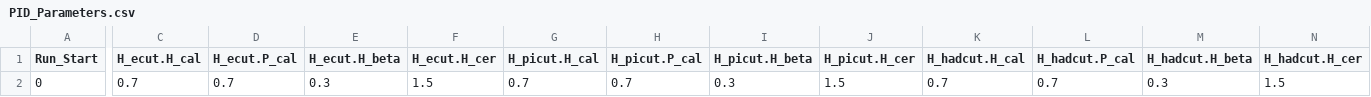
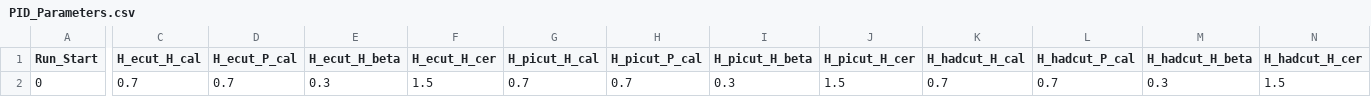
Before and after one commit to vijay253/UTIL_KAONLT, a CSV file: DB/PARAM/PID_Parameters.csv, drawn as a sheet; only a part is shown, gaps mark what is left out; the diff covers the shown part only; the diff names each change by its address in the sheet, - before the commit and + after, or states it on an @@ line.

```diff
--- a/DB/PARAM/PID_Parameters.csv
+++ b/DB/PARAM/PID_Parameters.csv
-C1: H_ecut.H_cal
+C1: H_ecut_H_cal
-D1: H_ecut.P_cal
+D1: H_ecut_P_cal
-E1: H_ecut.H_beta
+E1: H_ecut_H_beta
-F1: H_ecut.H_cer
+F1: H_ecut_H_cer
-G1: H_picut.H_cal
+G1: H_picut_H_cal
-H1: H_picut.P_cal
+H1: H_picut_P_cal
-I1: H_picut.H_beta
+I1: H_picut_H_beta
-J1: H_picut.H_cer
+J1: H_picut_H_cer
-K1: H_hadcut.H_cal
+K1: H_hadcut_H_cal
-L1: H_hadcut.P_cal
+L1: H_hadcut_P_cal
-M1: H_hadcut.H_beta
+M1: H_hadcut_H_beta
-N1: H_hadcut.H_cer
+N1: H_hadcut_H_cer
```
Also changed, not shown: 30 edited cells elsewhere in this file, DB/PARAM/Acceptance_Parameters.csv, DB/PARAM/Timing_Parameters.csv, 13 other files.
